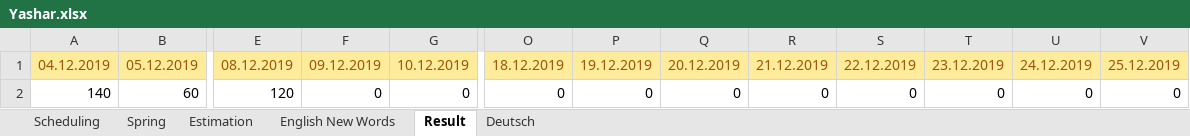
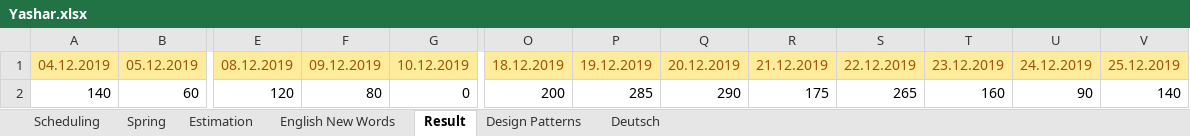
Before and after one commit to MahdiDroid/Schedule, an Excel workbook: Yashar.xlsx, sheet Result, drawn as a sheet; only a part is shown, gaps mark what is left out; values as stored, in another font and other column widths than the file's, no borders; charts and pictures not drawn; the diff names each change by its address in the sheet, - before the commit and + after, or states it on an @@ line.

```diff
--- a/Yashar.xlsx (sheet Result)
+++ b/Yashar.xlsx (sheet Result)
+sheet tab: Design Patterns
-F2: 0
+F2: 80
-O2: 0
+O2: 200
-P2: 0
+P2: 285
-Q2: 0
+Q2: 290
-R2: 0
+R2: 175
-S2: 0
+S2: 265
-T2: 0
+T2: 160
-U2: 0
+U2: 90
-V2: 0
+V2: 140
```
Also changed, not shown: sheet Scheduling, sheet English New Words, sheet Deutsch, hidden cells, charts or pictures.
